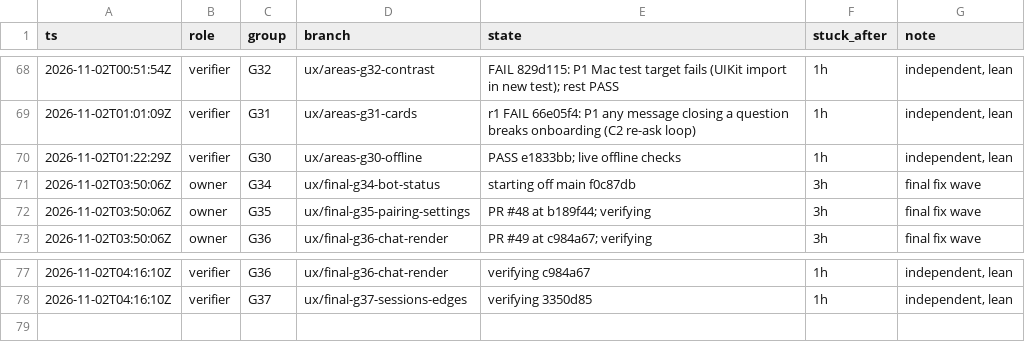
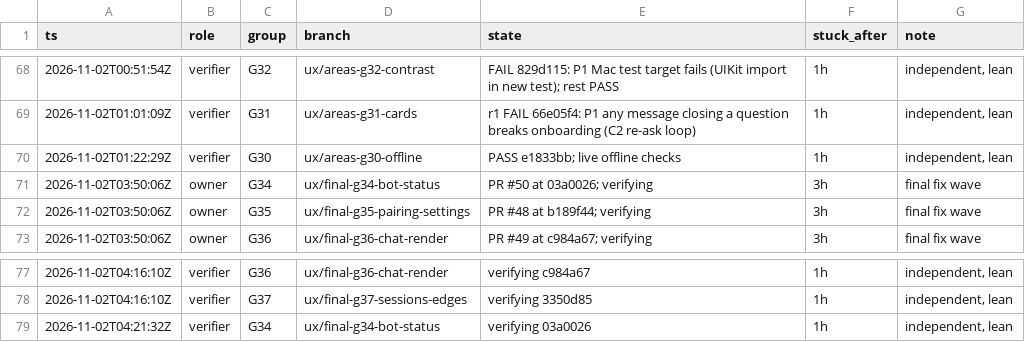
Before and after one commit to IamP5/claudio-bot, a TSV file: docs/ux-program/agents.tsv, drawn as a sheet; only a part is shown, gaps mark what is left out.

```diff
--- a/docs/ux-program/agents.tsv
+++ b/docs/ux-program/agents.tsv
@@ -70,3 +70,3 @@ ts	role	group	branch	state	stuck_after	note
 2026-11-02T01:22:29Z	verifier	G30	ux/areas-g30-offline	PASS e1833bb; live offline checks	1h	independent, lean
-2026-11-02T03:50:06Z	owner	G34	ux/final-g34-bot-status	starting off main f0c87db	3h	final fix wave
+2026-11-02T03:50:06Z	owner	G34	ux/final-g34-bot-status	PR #50 at 03a0026; verifying	3h	final fix wave
 2026-11-02T03:50:06Z	owner	G35	ux/final-g35-pairing-settings	PR #48 at b189f44; verifying	3h	final fix wave
@@ -78 +78,2 @@ ts	role	group	branch	state	stuck_after	note
 2026-11-02T04:16:10Z	verifier	G37	ux/final-g37-sessions-edges	verifying 3350d85	1h	independent, lean
+2026-11-02T04:21:32Z	verifier	G34	ux/final-g34-bot-status	verifying 03a0026	1h	independent, lean
```
Also changed, not shown: docs/ux-program/decisions.tsv, 1 other file.
